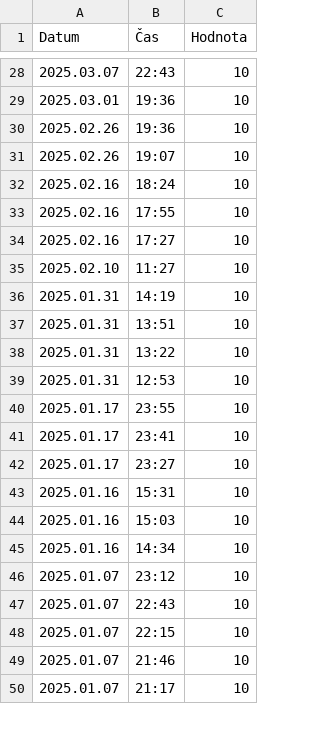
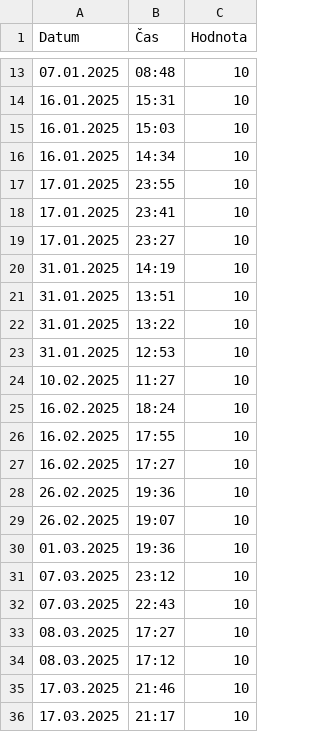
Before and after one commit to jfischer123/Grafana_1, a CSV file: Impulsy_ORCA.csv, drawn as a sheet; only a part is shown, gaps mark what is left out; the diff covers the shown part only.

```diff
--- a/Impulsy_ORCA.csv
+++ b/Impulsy_ORCA.csv
@@ -28,23 +13,24 @@ Datum,Čas,Hodnota
-2025.03.07,22:43,10
-2025.03.01,19:36,10
-2025.02.26,19:36,10
-2025.02.26,19:07,10
-2025.02.16,18:24,10
-2025.02.16,17:55,10
-2025.02.16,17:27,10
-2025.02.10,11:27,10
-2025.01.31,14:19,10
-2025.01.31,13:51,10
-2025.01.31,13:22,10
-2025.01.31,12:53,10
-2025.01.17,23:55,10
-2025.01.17,23:41,10
-2025.01.17,23:27,10
-2025.01.16,15:31,10
-2025.01.16,15:03,10
-2025.01.16,14:34,10
-2025.01.07,23:12,10
-2025.01.07,22:43,10
-2025.01.07,22:15,10
-2025.01.07,21:46,10
-2025.01.07,21:17,10
+07.01.2025,08:48,10
+16.01.2025,15:31,10
+16.01.2025,15:03,10
+16.01.2025,14:34,10
+17.01.2025,23:55,10
+17.01.2025,23:41,10
+17.01.2025,23:27,10
+31.01.2025,14:19,10
+31.01.2025,13:51,10
+31.01.2025,13:22,10
+31.01.2025,12:53,10
+10.02.2025,11:27,10
+16.02.2025,18:24,10
+16.02.2025,17:55,10
+16.02.2025,17:27,10
+26.02.2025,19:36,10
+26.02.2025,19:07,10
+01.03.2025,19:36,10
+07.03.2025,23:12,10
+07.03.2025,22:43,10
+08.03.2025,17:27,10
+08.03.2025,17:12,10
+17.03.2025,21:46,10
+17.03.2025,21:17,10
```
Also changed, not shown: 15 added rows, 16 removed rows and 32 edited cells elsewhere in this file.
